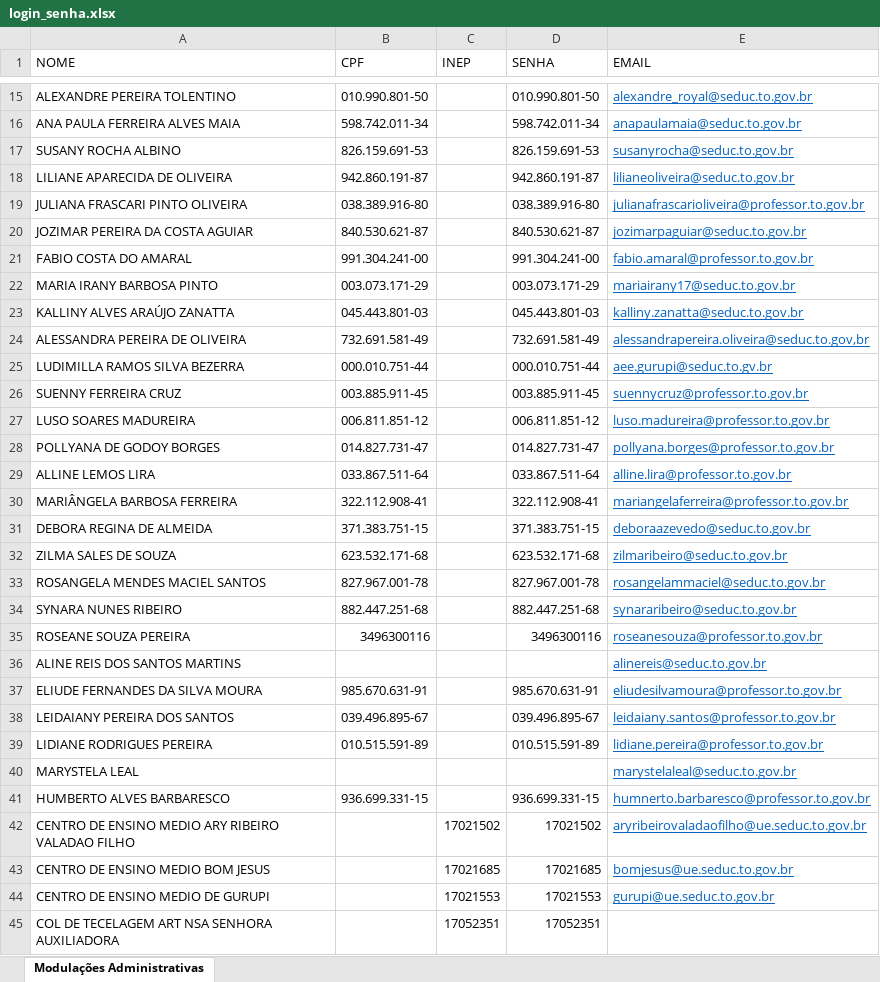
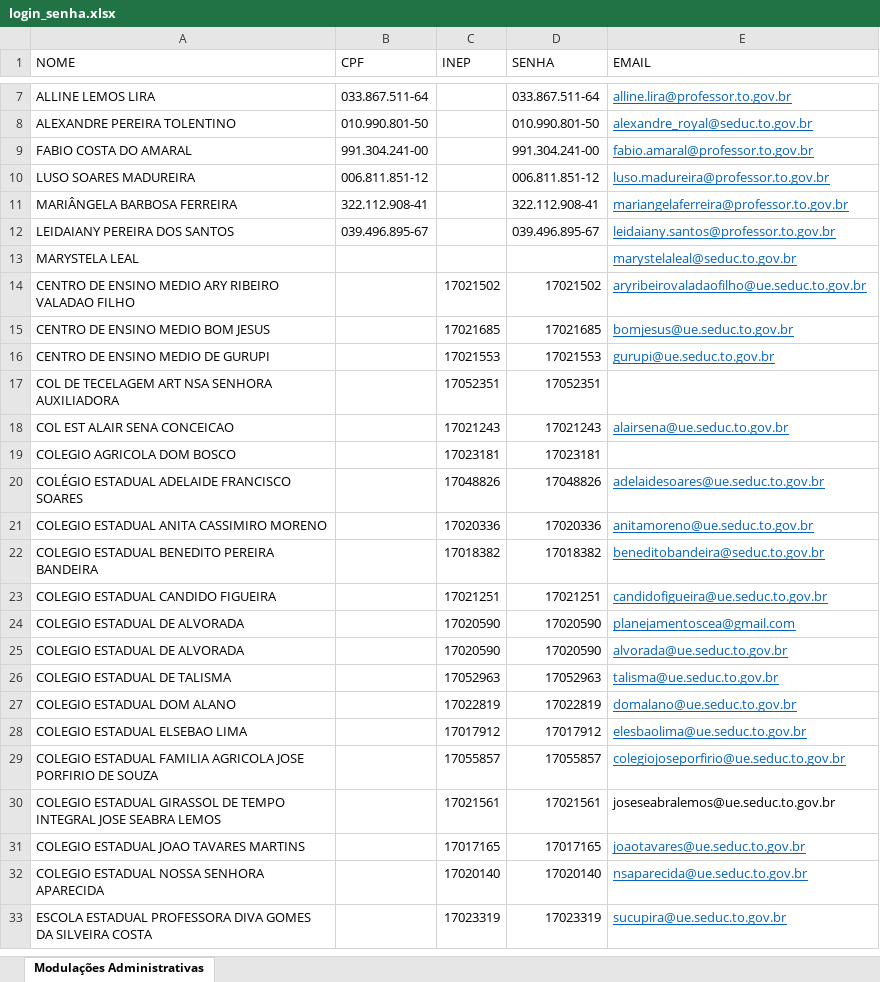
Before and after one commit to Alexanndre85DF/painel-sge-quarto-bimestre, an Excel workbook: login_senha.xlsx, sheet Modulações Administrativas, drawn as a sheet; only a part is shown, gaps mark what is left out; the shorter side is filled out with more unchanged rows; values as stored, in another font and other column widths than the file's, no borders; removed rows and columns are numbered as before the commit, all else as after; the diff covers the shown part only; the diff names each change by its address in the sheet, - before the commit and + after, or states it on an @@ line.

Commit message:
Add files via upload

```diff
--- a/login_senha.xlsx (sheet Modulações Administrativas)
+++ b/login_senha.xlsx (sheet Modulações Administrativas)
@@ row 29 moved to row 7: ALLINE LEMOS LIRA @@
-row 16: ANA PAULA FERREIRA ALVES MAIA | 598.742.011-34 |  | 598.742.011-34 | anapaulamaia@seduc.to.gov.br
-row 17: SUSANY ROCHA ALBINO | 826.159.691-53 |  | 826.159.691-53 | susanyrocha@seduc.to.gov.br
-row 18: LILIANE APARECIDA DE OLIVEIRA | 942.860.191-87 |  | 942.860.191-87 | lilianeoliveira@seduc.to.gov.br
-row 19: JULIANA FRASCARI PINTO OLIVEIRA | 038.389.916-80 |  | 038.389.916-80 | julianafrascarioliveira@professor.to.gov.br
-row 20: JOZIMAR PEREIRA DA COSTA AGUIAR | 840.530.621-87 |  | 840.530.621-87 | jozimarpaguiar@seduc.to.gov.br
-row 22: MARIA IRANY BARBOSA PINTO | 003.073.171-29 |  | 003.073.171-29 | mariairany17@seduc.to.gov.br
-row 23: KALLINY ALVES ARAÚJO ZANATTA | 045.443.801-03 |  | 045.443.801-03 | kalliny.zanatta@seduc.to.gov.br
-row 24: ALESSANDRA PEREIRA DE OLIVEIRA | 732.691.581-49 |  | 732.691.581-49 | alessandrapereira.oliveira@seduc.to.gov,br
-row 25: LUDIMILLA RAMOS SILVA BEZERRA | 000.010.751-44 |  | 000.010.751-44 | aee.gurupi@seduc.to.gv.br
-row 26: SUENNY FERREIRA CRUZ | 003.885.911-45 |  | 003.885.911-45 | suennycruz@professor.to.gov.br
-row 28: POLLYANA DE GODOY BORGES | 014.827.731-47 |  | 014.827.731-47 | pollyana.borges@professor.to.gov.br
-row 31: DEBORA REGINA DE ALMEIDA | 371.383.751-15 |  | 371.383.751-15 | deboraazevedo@seduc.to.gov.br
-row 32: ZILMA SALES DE SOUZA | 623.532.171-68 |  | 623.532.171-68 | zilmaribeiro@seduc.to.gov.br
-row 33: ROSANGELA MENDES MACIEL SANTOS | 827.967.001-78 |  | 827.967.001-78 | rosangelammaciel@seduc.to.gov.br
-row 34: SYNARA NUNES RIBEIRO | 882.447.251-68 |  | 882.447.251-68 | synararibeiro@seduc.to.gov.br
-row 35: ROSEANE SOUZA PEREIRA | 3496300116 |  | 3496300116 | roseanesouza@professor.to.gov.br
-row 36: ALINE REIS DOS SANTOS MARTINS |  |  |  | alinereis@seduc.to.gov.br
-row 37: ELIUDE FERNANDES DA SILVA MOURA | 985.670.631-91 |  | 985.670.631-91 | eliudesilvamoura@professor.to.gov.br
-row 39: LIDIANE RODRIGUES PEREIRA | 010.515.591-89 |  | 010.515.591-89 | lidiane.pereira@professor.to.gov.br
-row 41: HUMBERTO ALVES BARBARESCO | 936.699.331-15 |  | 936.699.331-15 | humnerto.barbaresco@professor.to.gov.br
```
Also changed, not shown: 1 added row and 8 removed rows elsewhere in this sheet.
